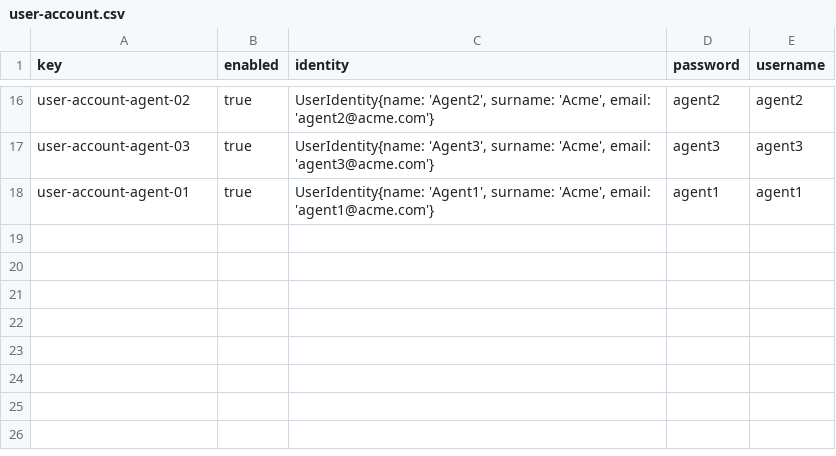
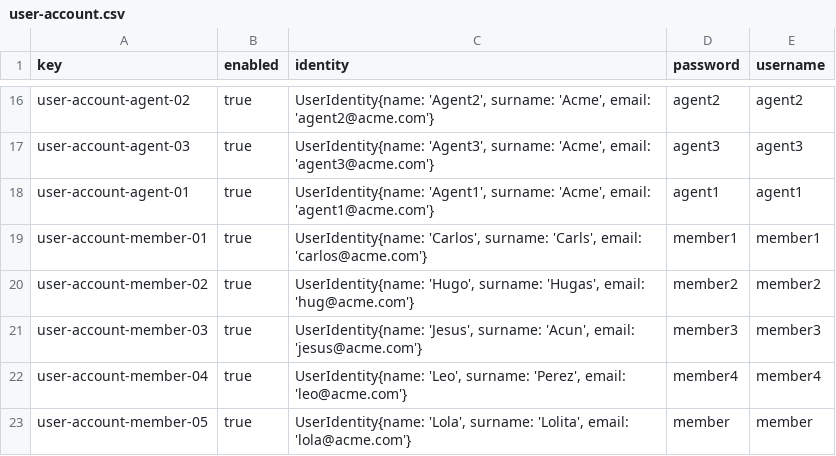
Before and after one commit to DP2-2024-2025-C1-009/Acme-ANS-D05, a CSV file: src/main/resources/WEB-INF/data/sample/user-account.csv, drawn as a sheet; only a part is shown, gaps mark what is left out.

Commit message:
SampleData cargalrod2

```diff
--- a/src/main/resources/WEB-INF/data/sample/user-account.csv
+++ b/src/main/resources/WEB-INF/data/sample/user-account.csv
@@ -18 +18,6 @@ user-account-agent-03,true,"UserIdentity{name: 'Agent3', surname: 'Acme', email:
 user-account-agent-01,true,"UserIdentity{name: 'Agent1', surname: 'Acme', email: 'agent1@acme.com'}",agent1,agent1
+user-account-member-01,true,"UserIdentity{name: 'Carlos', surname: 'Carls', email: 'carlos@acme.com'}",member1,member1
+user-account-member-02,true,"UserIdentity{name: 'Hugo', surname: 'Hugas', email: 'hug@acme.com'}",member2,member2
+user-account-member-03,true,"UserIdentity{name: 'Jesus', surname: 'Acun', email: 'jesus@acme.com'}",member3,member3
+user-account-member-04,true,"UserIdentity{name: 'Leo', surname: 'Perez', email: 'leo@acme.com'}",member4,member4
+user-account-member-05,true,"UserIdentity{name: 'Lola', surname: 'Lolita', email: 'lola@acme.com'}",member,member
```
Also changed, not shown: 6 other files.
